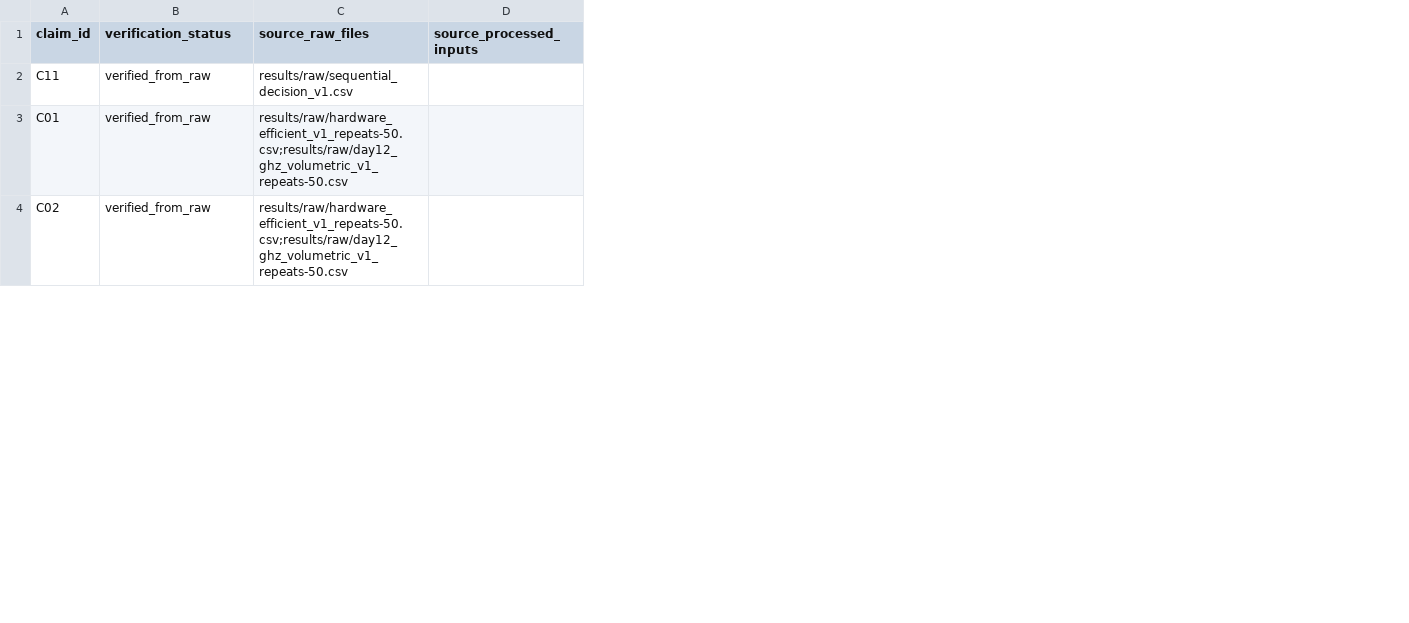
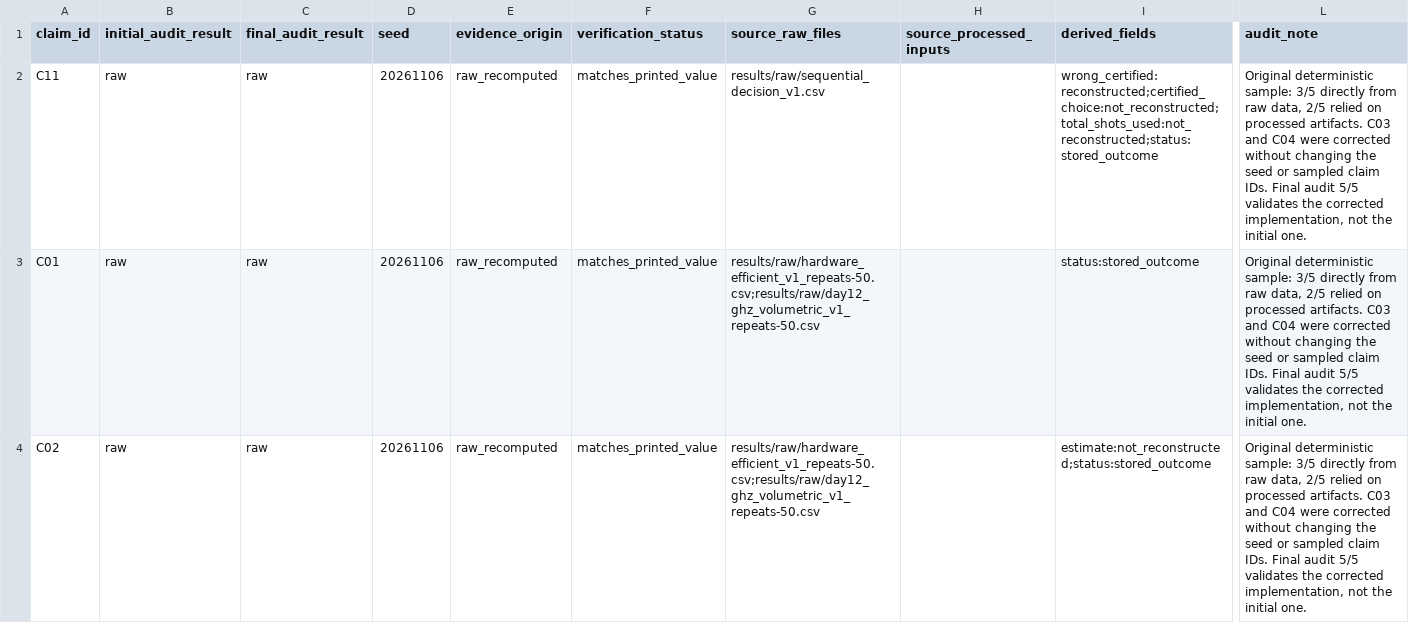
Before and after one commit to Raina-ya/adaptive-qem-benchmark, a CSV file: results/processed/claim_audit_sample_v1.csv, drawn as a sheet; only a part is shown, gaps mark what is left out; addresses are those after the commit; the diff covers the shown part only; the diff names each change by its address in the sheet, - before the commit and + after, or states it on an @@ line.

```diff
--- a/results/processed/claim_audit_sample_v1.csv
+++ b/results/processed/claim_audit_sample_v1.csv
+column B (initial_audit_result), rows 2-4: all raw
+column C (final_audit_result), rows 2-4: all raw
+column D (seed), rows 2-4: all 20261106
+column E (evidence_origin), rows 2-4: all raw_recomputed
+column I (derived_fields), rows 2-4: wrong_certified:reconstructed;certified_choice:not_reconstructed;total_shots_used:not_reconstructed;status:stored_outcome | status:stored_outcome | estimate:not_reconstructed;status:stored_outcome
+column L (audit_note), rows 2-4: all Original deterministic sample: 3/5 directly from raw data, 2/5 relied on processed artifacts. C03 and C04 were corrected without changing the seed or sampled claim IDs. Final audit 5/5 validates the corrected implementation, not the initial one.
-F2:F4 (verification_status): verified_from_raw
+F2:F4 (verification_status): matches_printed_value
```
Also changed, not shown: 2 edited cells elsewhere in this file, results/processed/claim_ledger_v1.csv, results/processed/final_verification_v1.csv, 30 other files.
